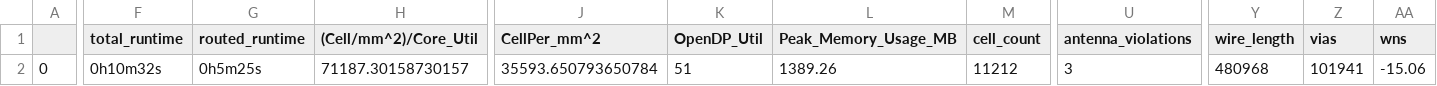
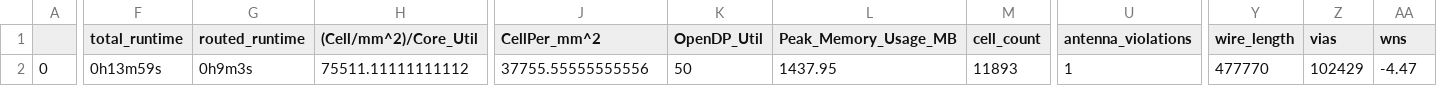
Before and after one commit to efabless/caravel_ibex, a CSV file: signoff/apb_sys_0/final_summary_report.csv, drawn as a sheet; only a part is shown, gaps mark what is left out; the diff covers the shown part only; the diff names each change by its address in the sheet, - before the commit and + after, or states it on an @@ line.

Commit message:
[DATA] Update apb_sys_0

```diff
--- a/signoff/apb_sys_0/final_summary_report.csv
+++ b/signoff/apb_sys_0/final_summary_report.csv
-F2 (total_runtime): 0h10m32s
+F2 (total_runtime): 0h13m59s
-G2 (routed_runtime): 0h5m25s
+G2 (routed_runtime): 0h9m3s
-H2 ((Cell/mm^2)/Core_Util): 71187.30158730157
+H2 ((Cell/mm^2)/Core_Util): 75511.11111111112
-J2 (CellPer_mm^2): 35593.650793650784
+J2 (CellPer_mm^2): 37755.55555555556
-K2 (OpenDP_Util): 51
+K2 (OpenDP_Util): 50
-L2 (Peak_Memory_Usage_MB): 1389.26
+L2 (Peak_Memory_Usage_MB): 1437.95
-M2 (cell_count): 11212
+M2 (cell_count): 11893
-U2 (antenna_violations): 3
+U2 (antenna_violations): 1
-Y2 (wire_length): 480968
+Y2 (wire_length): 477770
-Z2 (vias): 101941
+Z2 (vias): 102429
-AA2 (wns): -15.06
+AA2 (wns): -4.47
```
Also changed, not shown: 27 edited cells elsewhere in this file, 8 other files.
